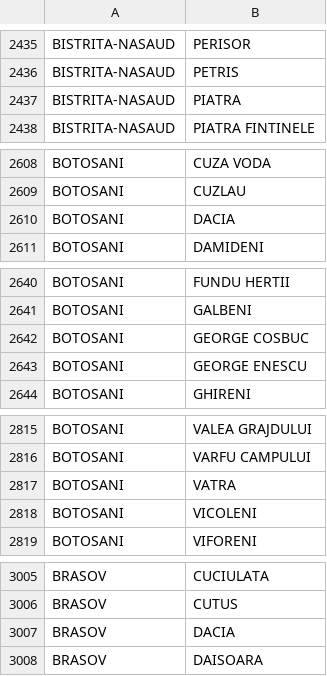
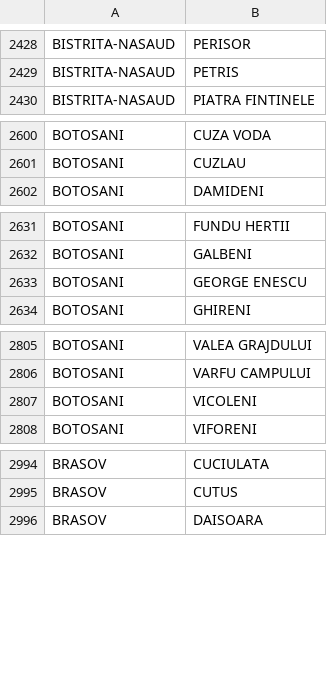
Before and after one commit to Ramanul/izz-ro, a CSV file: data/sate_judet.csv, drawn as a sheet; only a part is shown, gaps mark what is left out; the diff covers the shown part only; the diff names each change by its address in the sheet, - before the commit and + after, or states it on an @@ line.

```diff
--- a/data/sate_judet.csv
+++ b/data/sate_judet.csv
-row 2437: BISTRITA-NASAUD | PIATRA
-row 2610: BOTOSANI | DACIA
-row 2642: BOTOSANI | GEORGE COSBUC
-row 2817: BOTOSANI | VATRA
-row 3007: BRASOV | DACIA
```
Also changed, not shown: 51 removed rows elsewhere in this file, 2 other files.
